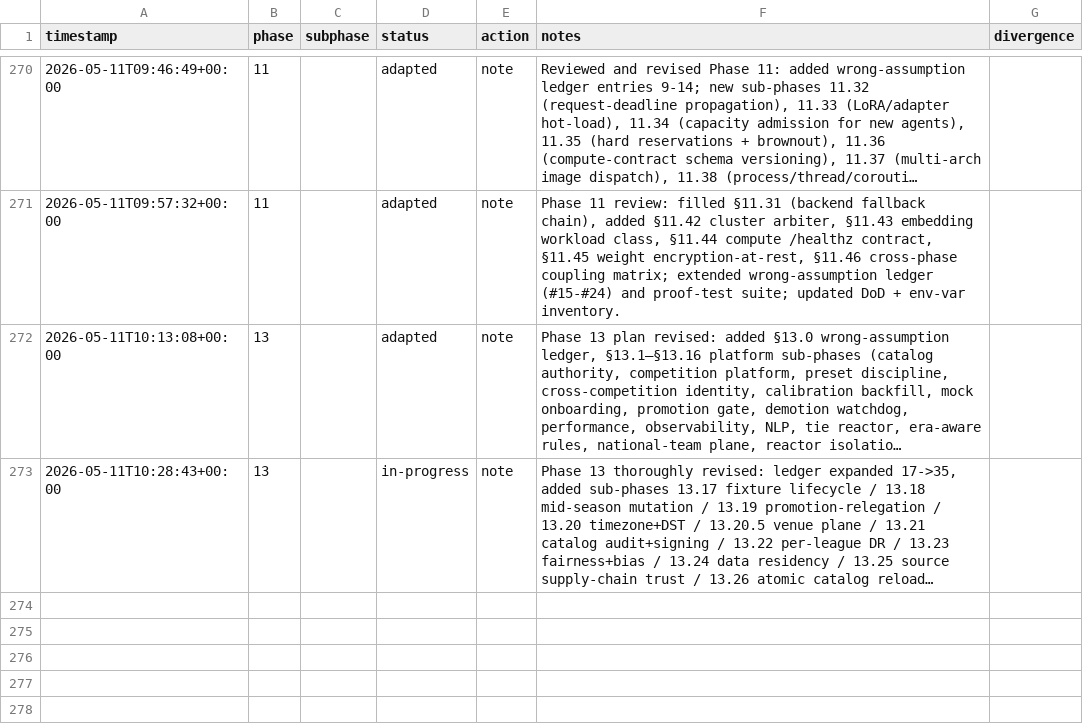
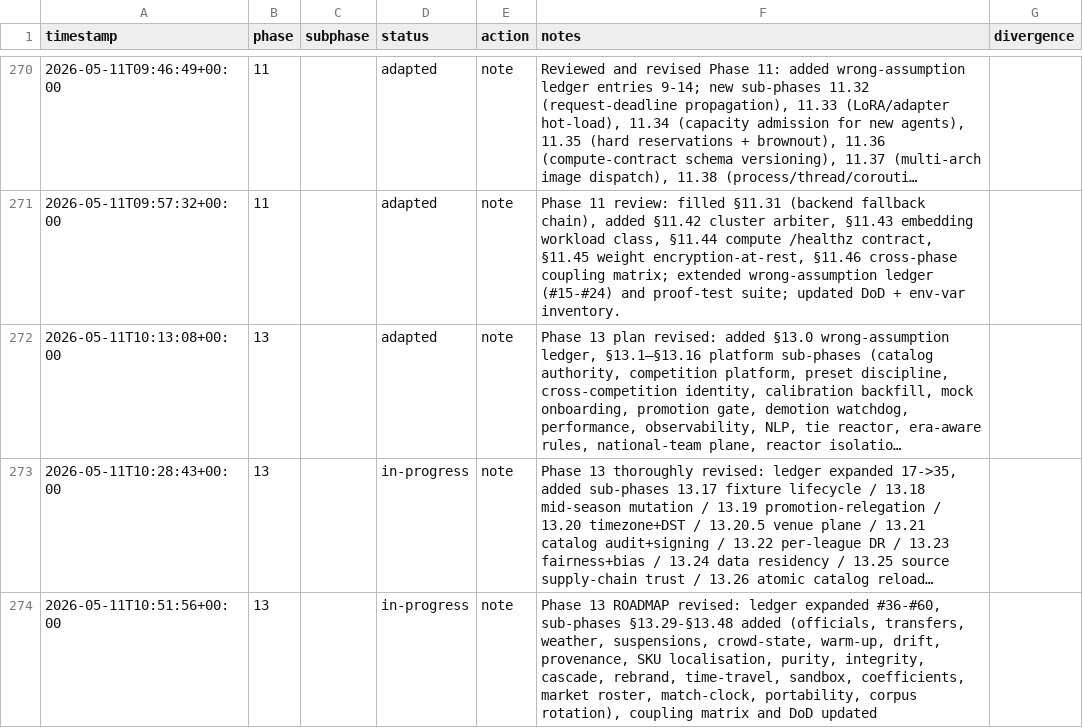
Before and after one commit to metaphy6/negelir, a CSV file: docs/tracking/phases.csv, drawn as a sheet; only a part is shown, gaps mark what is left out; long unchanged cells end in …; the diff names each change by its address in the sheet, - before the commit and + after, or states it on an @@ line.

Commit message:
docs(phase-13): phase 13 ROADMAP revised: ledger expanded #36-#60,…
Phase 13 ROADMAP revised: ledger expanded #36-#60, sub-phases §13.29-§13.48 added (officials, transfers, weather, suspensions, crowd-state, warm-up, drift, provenance, SKU localisation, purity, integrity, cascade, rebrand, time-travel, sandbox, coefficients, market roster, match-clock, portability, corpus rotation), coupling matrix and DoD updated

```diff
--- a/docs/tracking/phases.csv
+++ b/docs/tracking/phases.csv
+row 274: 2026-05-11T10:51:56+00:00 | 13 |  | in-progress | note | Phase 13 ROADMAP revised: ledger expanded #36-#60, sub-phases §13.29-§13.48 added (officials, transfers, weather, suspensions, crowd-state, warm-up, drift, provenance, SKU localisation, purity, integrity, cascade, rebrand, time-travel, sandbox, coefficients, market roster, match-clock, portability, corpus rotation), coupling matrix and DoD updated
```
Also changed, not shown: 2 other files.
